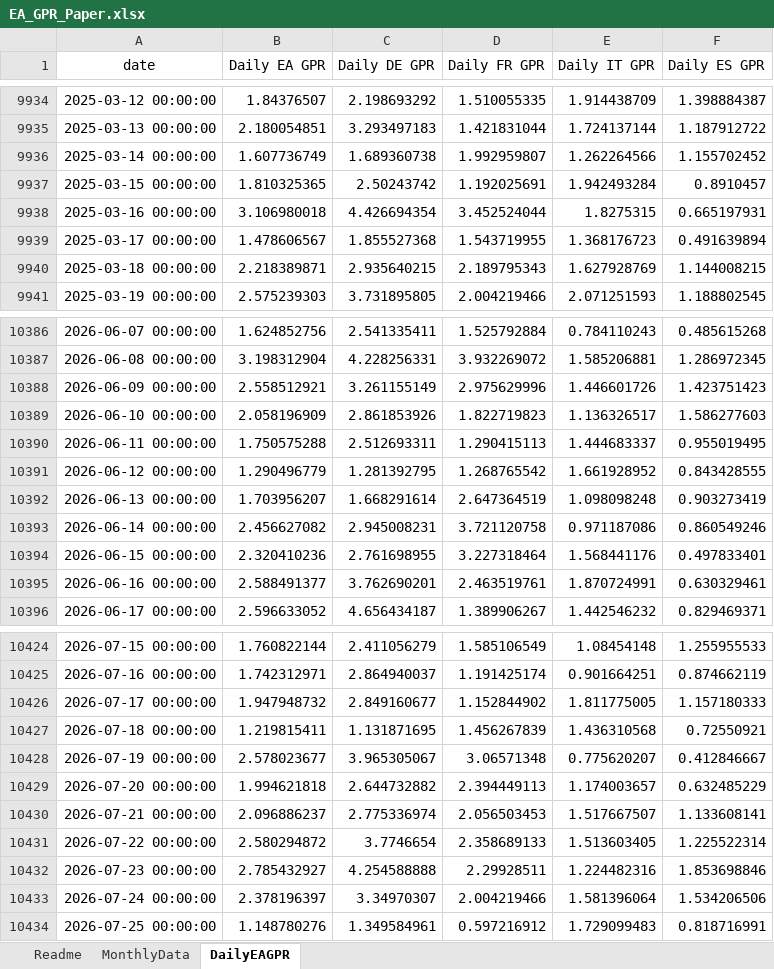
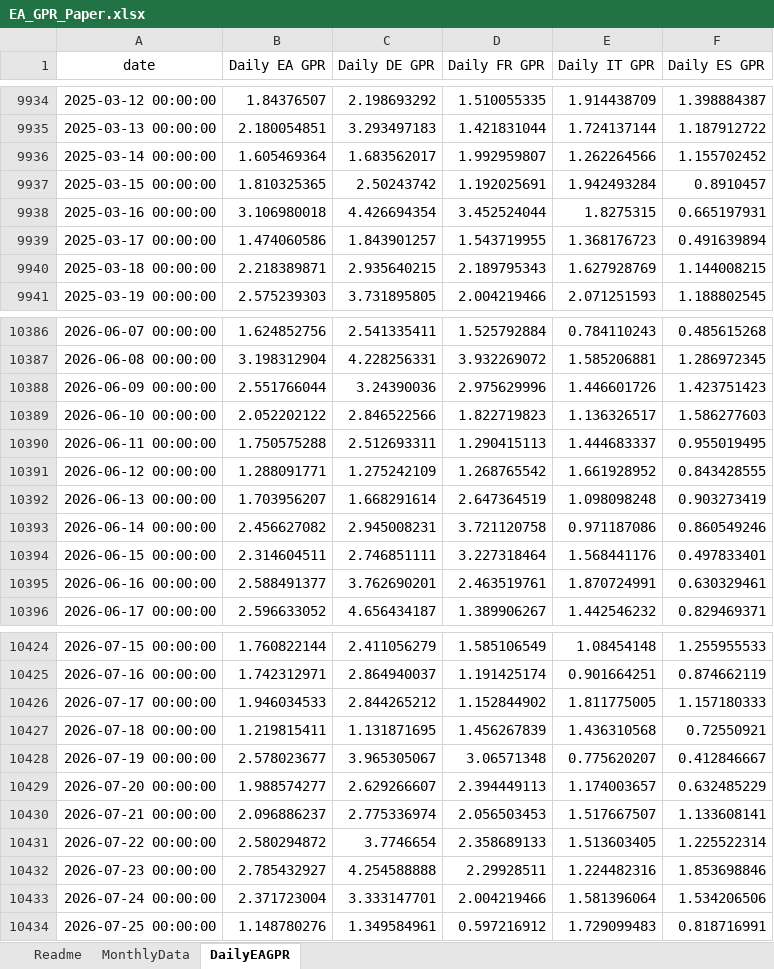
Before and after one commit to YvesSchueler/EuroAreaGPR, an Excel workbook: EA_GPR_Paper.xlsx, sheet DailyEAGPR, drawn as a sheet; only a part is shown, gaps mark what is left out; values as stored, in another font and other column widths than the file's, no borders; the diff covers the shown part only; the diff names each change by its address in the sheet, - before the commit and + after, or states it on an @@ line.

```diff
--- a/EA_GPR_Paper.xlsx (sheet DailyEAGPR)
+++ b/EA_GPR_Paper.xlsx (sheet DailyEAGPR)
-B9936 (Daily EA GPR): 1.607736749
+B9936 (Daily EA GPR): 1.605469364
-C9936 (Daily DE GPR): 1.689360738
+C9936 (Daily DE GPR): 1.683562017
-B9939 (Daily EA GPR): 1.478606567
+B9939 (Daily EA GPR): 1.474060586
-C9939 (Daily DE GPR): 1.855527368
+C9939 (Daily DE GPR): 1.843901257
-B10388 (Daily EA GPR): 2.558512921
+B10388 (Daily EA GPR): 2.551766044
-C10388 (Daily DE GPR): 3.261155149
+C10388 (Daily DE GPR): 3.24390036
-B10389 (Daily EA GPR): 2.058196909
+B10389 (Daily EA GPR): 2.052202122
-C10389 (Daily DE GPR): 2.861853926
+C10389 (Daily DE GPR): 2.846522566
-B10391 (Daily EA GPR): 1.290496779
+B10391 (Daily EA GPR): 1.288091771
-C10391 (Daily DE GPR): 1.281392795
+C10391 (Daily DE GPR): 1.275242109
-B10394 (Daily EA GPR): 2.320410236
+B10394 (Daily EA GPR): 2.314604511
-C10394 (Daily DE GPR): 2.761698955
+C10394 (Daily DE GPR): 2.746851111
-B10426 (Daily EA GPR): 1.947948732
+B10426 (Daily EA GPR): 1.946034533
-C10426 (Daily DE GPR): 2.849160677
+C10426 (Daily DE GPR): 2.844265212
-B10429 (Daily EA GPR): 1.994621818
+B10429 (Daily EA GPR): 1.988574277
-C10429 (Daily DE GPR): 2.644732882
+C10429 (Daily DE GPR): 2.629266607
-B10433 (Daily EA GPR): 2.378196397
+B10433 (Daily EA GPR): 2.371723004
-C10433 (Daily DE GPR): 3.34970307
+C10433 (Daily DE GPR): 3.333147701
```
Also changed, not shown: 7 added rows and 112 edited cells elsewhere in this sheet, sheet MonthlyData, 1 other file.
